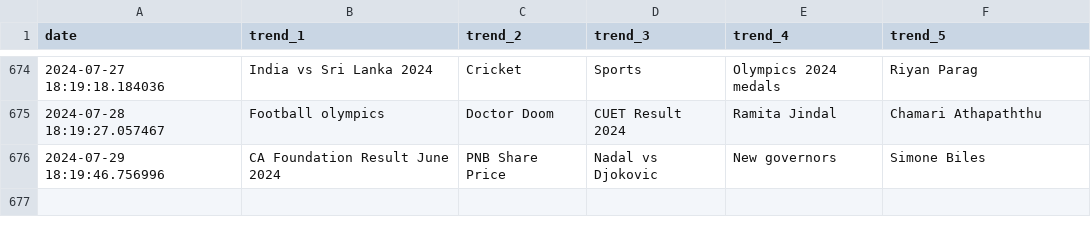
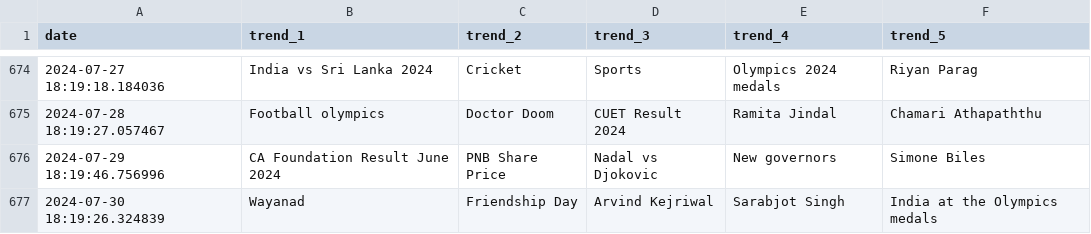
Before and after one commit to iusekarma/trendlogger, a CSV file: trend.csv, drawn as a sheet; only a part is shown, gaps mark what is left out; the diff names each change by its address in the sheet, - before the commit and + after, or states it on an @@ line.

```diff
--- a/trend.csv
+++ b/trend.csv
+row 677: 2024-07-30 18:19:26.324839 | Wayanad | Friendship Day | Arvind Kejriwal | Sarabjot Singh | India at the Olympics medals
```
Also changed, not shown: 1 other file.
